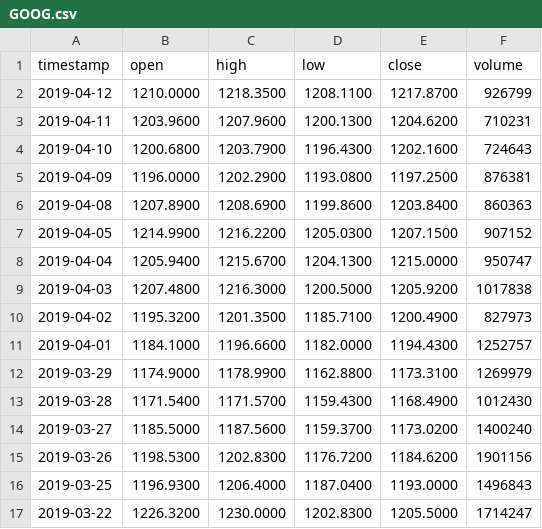
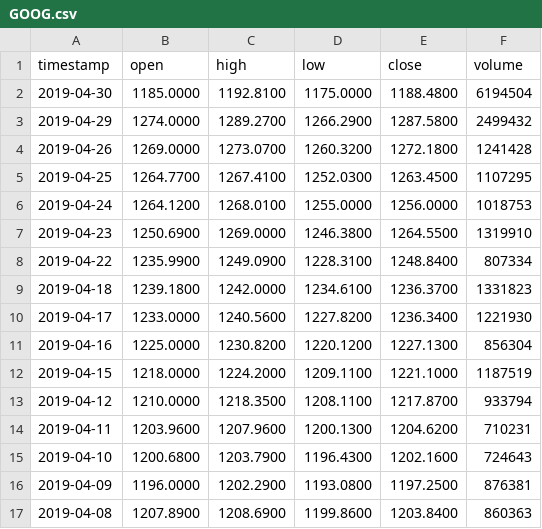
Before and after one commit to fightinglinc/stock-prediction-system, a CSV file: server/data/GOOG.csv, drawn as a sheet; only a part is shown; the shorter side is filled out with more unchanged rows.

Commit message:
update GOOG data

```diff
--- a/server/data/GOOG.csv
+++ b/server/data/GOOG.csv
@@ -1,3 +1,14 @@
 timestamp,open,high,low,close,volume
-2019-04-12,1210.0000,1218.3500,1208.1100,1217.8700,926799
+2019-04-30,1185.0000,1192.8100,1175.0000,1188.4800,6194504
+2019-04-29,1274.0000,1289.2700,1266.2900,1287.5800,2499432
+2019-04-26,1269.0000,1273.0700,1260.3200,1272.1800,1241428
+2019-04-25,1264.7700,1267.4100,1252.0300,1263.4500,1107295
+2019-04-24,1264.1200,1268.0100,1255.0000,1256.0000,1018753
+2019-04-23,1250.6900,1269.0000,1246.3800,1264.5500,1319910
+2019-04-22,1235.9900,1249.0900,1228.3100,1248.8400,807334
+2019-04-18,1239.1800,1242.0000,1234.6100,1236.3700,1331823
+2019-04-17,1233.0000,1240.5600,1227.8200,1236.3400,1221930
+2019-04-16,1225.0000,1230.8200,1220.1200,1227.1300,856304
+2019-04-15,1218.0000,1224.2000,1209.1100,1221.1000,1187519
+2019-04-12,1210.0000,1218.3500,1208.1100,1217.8700,933794
 2019-04-11,1203.9600,1207.9600,1200.1300,1204.6200,710231
```
